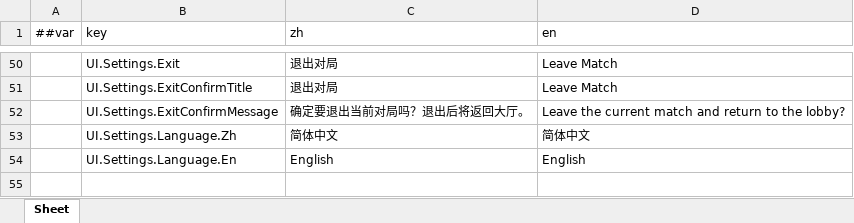
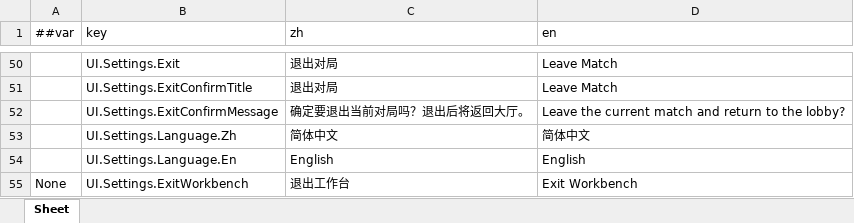
Before and after one commit to highhunter777/LiteFrameWork, an Excel workbook: Luban/Data/#ltext.xlsx, sheet Sheet, drawn as a sheet; only a part is shown, gaps mark what is left out; values as stored, in another font and other column widths than the file's, no borders; the diff names each change by its address in the sheet, - before the commit and + after, or states it on an @@ line.

Commit message:
[流程批 IV/V] 退出语义复用（落点文案/dev 收尾/能力保全）+ F9F10 文档扫尾 + 四层存量缺陷修复
IV（dev 落点退出链复用）：
- 落点文案：新键 UI.Settings.ExitWorkbench（#ltext.xlsx→gen.bat）；Page_Settings.lua 支持 data.exitKey 覆盖
- 菜单入口：工作台驱动装订平台返回（ESC）→ 对局菜单（battleExit+exitKey）；开发页「设置菜单」钮同入口
- 退出收尾：复查式识别（菜单关 ∧ 大厅在场；转场期不得提前清标记）→ 读即清请求桥 → ProcedureMain →
  CloseWorkbenchScene（可卸则卸；唯一场景不可卸退化为隐藏工作台 UI）
- 能力保全：原 F9「直连对局（Room-A/真 KCP）」搬到开发页钮（TestModeRuntime.RequestDirect/TakeDirectRequest）
- 加固：MetaEntryService.LeaveMatch 在 Main 内 no-op（重入禁止抛错）

存量缺陷修复（同链实测锁定，均 HEAD 即有）：
- Tmp_Dropdown 控件绑定类型：控件根 BindNode.CustomTypeName=UIDropdownWrap ＋ UIBindIndex 下拉族双支持
  （UIDropdownWrap 优先/UGUI 兼容、整表重设保持当前值）＋ UIDropdownWrap.SetValue
- 系统面三壳（Tmp_Dialog/Tmp_Loading/Tmp_Toast）补 GraphicRaycaster（确认弹窗按钮此前射线空命中）
- 池化复用页语言服务未补注入（UIForm.EnterActiveFromRecycled 改无条件幂等注入）
- 进房等待场先关后开竞态：FeedbackService 增 LoadingFormId/LoadingVisible 只读口，
  ProcedureMatch 等「面已开」再压场景加载（否则遮罩永久阻断）

V（文档扫尾）：F9/F10 现存引用按新入口改写 17 处（07-本地联测/代码地图/地图数据专项设计/02-总体流程/
UI工作台设计；历史施工记录保留）

证据：Unity 0 错 · L1 [PASS] 1702 · doc-lint OK · gen-build-hash --check 双常量 OK（8ee08553b5e5f20f/83ce53cadebd7fd1）
· Play 实测：直入训练场「退出对局→确认→离场卸载（余 0）→回大厅」；工作台落点「设置菜单→退出工作台→
隐藏收尾→回大厅」；开发页 6 钮可点。

```diff
--- a/Luban/Data/#ltext.xlsx (sheet Sheet)
+++ b/Luban/Data/#ltext.xlsx (sheet Sheet)
+row 55: None | UI.Settings.ExitWorkbench | 退出工作台 | Exit Workbench
```
Also changed, not shown: 29 other files.
